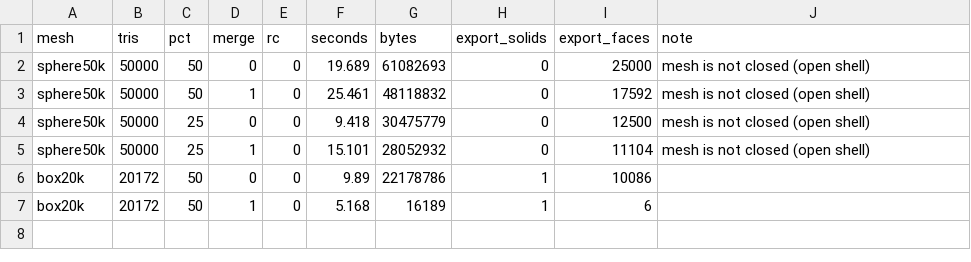
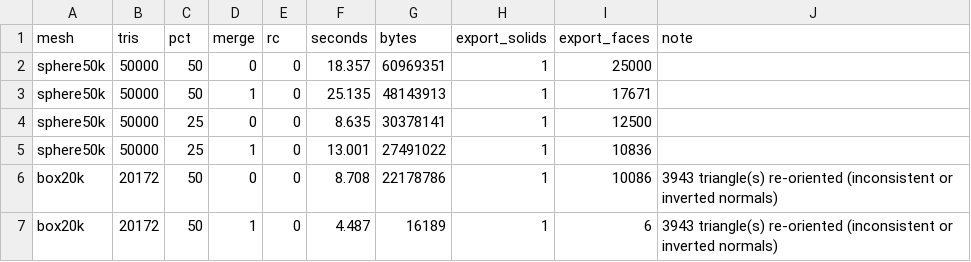
Before and after one commit to bobo7727/stl2stp, a CSV file: app/tool/calib/calib2.csv, drawn as a sheet.

```diff
--- a/app/tool/calib/calib2.csv
+++ b/app/tool/calib/calib2.csv
@@ -1,7 +1,7 @@
 mesh,tris,pct,merge,rc,seconds,bytes,export_solids,export_faces,note
-sphere50k,50000,50,0,0,19.689,61082693,0,25000,mesh is not closed (open shell)
-sphere50k,50000,50,1,0,25.461,48118832,0,17592,mesh is not closed (open shell)
-sphere50k,50000,25,0,0,9.418,30475779,0,12500,mesh is not closed (open shell)
-sphere50k,50000,25,1,0,15.101,28052932,0,11104,mesh is not closed (open shell)
-box20k,20172,50,0,0,9.89,22178786,1,10086,
-box20k,20172,50,1,0,5.168,16189,1,6,
+sphere50k,50000,50,0,0,18.357,60969351,1,25000,
+sphere50k,50000,50,1,0,25.135,48143913,1,17671,
+sphere50k,50000,25,0,0,8.635,30378141,1,12500,
+sphere50k,50000,25,1,0,13.001,27491022,1,10836,
+box20k,20172,50,0,0,8.708,22178786,1,10086,3943 triangle(s) re-oriented (inconsistent or inverted normals)
+box20k,20172,50,1,0,4.487,16189,1,6,3943 triangle(s) re-oriented (inconsistent or inverted normals)
```
Also changed, not shown: app/tool/calib/calib.csv, 6 other files.
